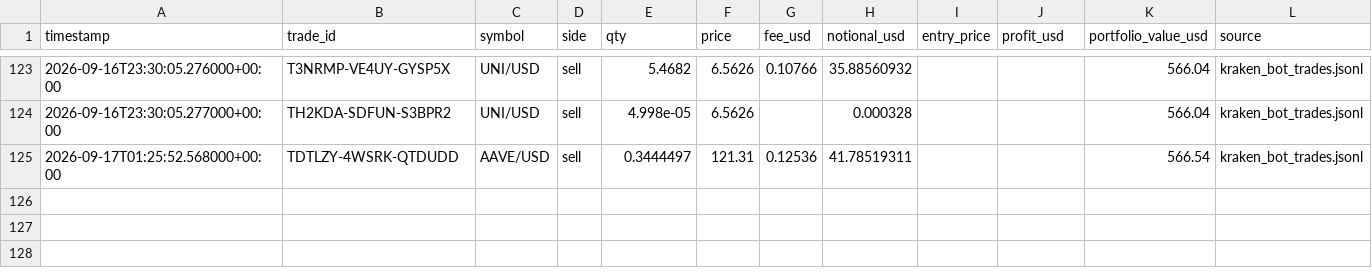
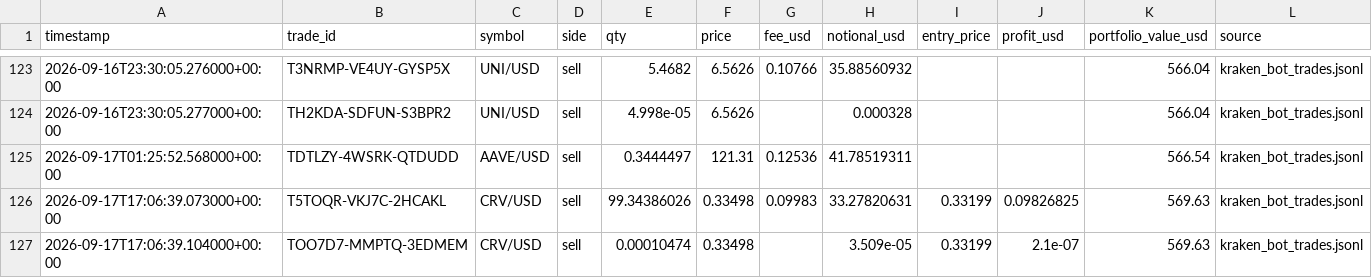
Before and after one commit to Bramsmit/Kraken-bot, a CSV file: data/kraken_trades.csv, drawn as a sheet; only a part is shown, gaps mark what is left out.

```diff
--- a/data/kraken_trades.csv
+++ b/data/kraken_trades.csv
@@ -125 +125,3 @@ timestamp,trade_id,symbol,side,qty,price,fee_usd,notional_usd,entry_price,profit
 2026-09-17T01:25:52.568000+00:00,TDTLZY-4WSRK-QTDUDD,AAVE/USD,sell,0.3444497,121.31,0.12536,41.78519311,,,566.54,kraken_bot_trades.jsonl
+2026-09-17T17:06:39.073000+00:00,T5TOQR-VKJ7C-2HCAKL,CRV/USD,sell,99.34386026,0.33498,0.09983,33.27820631,0.33199,0.09826825,569.63,kraken_bot_trades.jsonl
+2026-09-17T17:06:39.104000+00:00,TOO7D7-MMPTQ-3EDMEM,CRV/USD,sell,0.00010474,0.33498,,3.509e-05,0.33199,2.1e-07,569.63,kraken_bot_trades.jsonl
```
Also changed, not shown: 1 other file.
